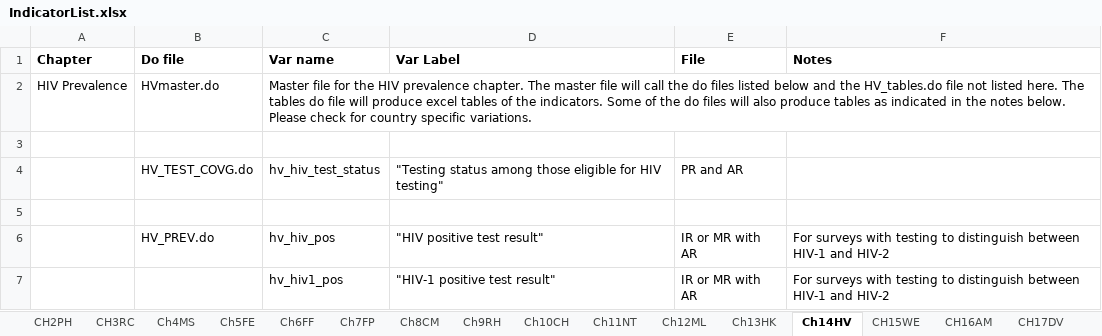
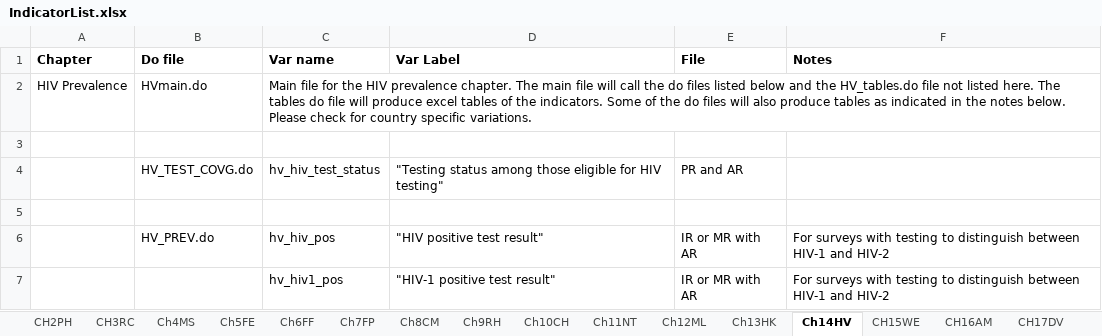
Before and after one commit to DHSProgram/DHS-Indicators-Stata, an Excel workbook: IndicatorList.xlsx, sheet Ch14HV, drawn as a sheet; only a part is shown; values as stored, in another font and other column widths than the file's, no borders; the diff names each change by its address in the sheet, - before the commit and + after, or states it on an @@ line.

Commit message:
Changed files names from master to main

```diff
--- a/IndicatorList.xlsx (sheet Ch14HV)
+++ b/IndicatorList.xlsx (sheet Ch14HV)
-B2 (Do file): HVmaster.do
+B2 (Do file): HVmain.do
-C2 (Var name): Master file for the HIV prevalence chapter. The master file will…
+C2 (Var name): Main file for the HIV prevalence chapter. The main file will…
```
Also changed, not shown: sheet Ch6FF, sheet CH15WE, sheet Ch4MS, sheet CH3RC, sheet Ch9RH, sheet Ch8CM, 8 more sheets, 20 other files.
